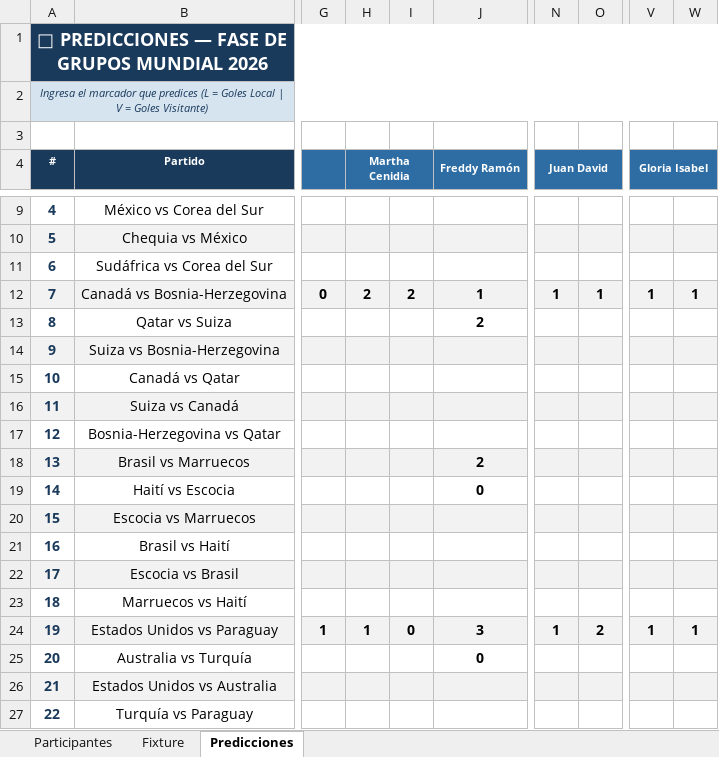
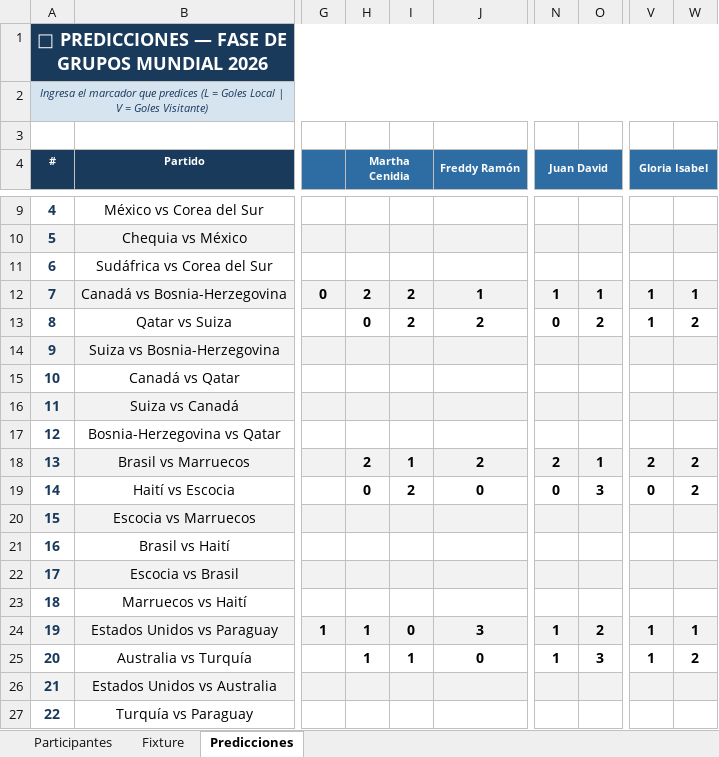
Before and after one commit to andreslindarte/polla-mundialista-pocheche, an Excel workbook: Quiniela_Mundial_2026_v2.xlsx, sheet Predicciones, drawn as a sheet; only a part is shown, gaps mark what is left out; values as stored, in another font and other column widths than the file's, no borders; the diff names each change by its address in the sheet, - before the commit and + after, or states it on an @@ line.

Commit message:
Actualizar - 06-12-vie 16:32

```diff
--- a/Quiniela_Mundial_2026_v2.xlsx (sheet Predicciones)
+++ b/Quiniela_Mundial_2026_v2.xlsx (sheet Predicciones)
-H13 (Martha Cenidia): (empty)
+H13 (Martha Cenidia): 0
-I13: (empty)
+I13: 2
-N13 (Juan David): (empty)
+N13 (Juan David): 0
-O13: (empty)
+O13: 2
-V13 (Gloria Isabel): (empty)
+V13 (Gloria Isabel): 1
-W13: (empty)
+W13: 2
-H18 (Martha Cenidia): (empty)
+H18 (Martha Cenidia): 2
-I18: (empty)
+I18: 1
-N18 (Juan David): (empty)
+N18 (Juan David): 2
-O18: (empty)
+O18: 1
-V18 (Gloria Isabel): (empty)
+V18 (Gloria Isabel): 2
-W18:W19: (empty)
+W18:W19: 2
-H19 (Martha Cenidia): (empty)
+H19 (Martha Cenidia): 0
-I19: (empty)
+I19: 2
-N19 (Juan David): (empty)
+N19 (Juan David): 0
-O19: (empty)
+O19: 3
-V19 (Gloria Isabel): (empty)
+V19 (Gloria Isabel): 0
-H25 (Martha Cenidia): (empty)
+H25 (Martha Cenidia): 1
-I25: (empty)
+I25: 1
-N25 (Juan David): (empty)
+N25 (Juan David): 1
-O25: (empty)
+O25: 3
-V25 (Gloria Isabel): (empty)
+V25 (Gloria Isabel): 1
-W25: (empty)
+W25: 2
```
